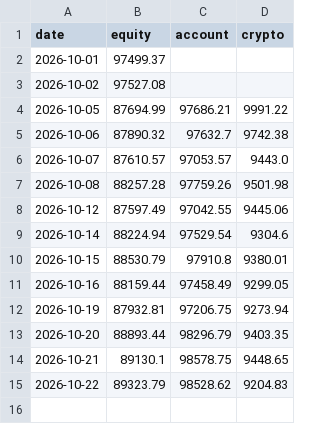
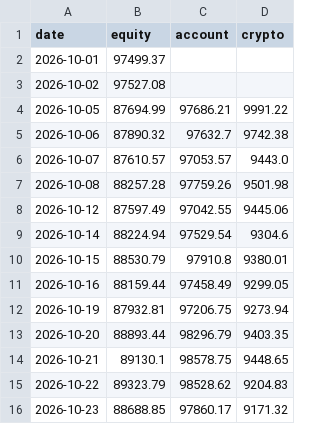
Before and after one commit to quantercoder/alphaforge, a CSV file: state/equity.csv, drawn as a sheet.

```diff
--- a/state/equity.csv
+++ b/state/equity.csv
@@ -15 +15,2 @@ date,equity,account,crypto
 2026-10-22,89323.79,98528.62,9204.83
+2026-10-23,88688.85,97860.17,9171.32
```
Also changed, not shown: state/positions.csv, 2 other files.
